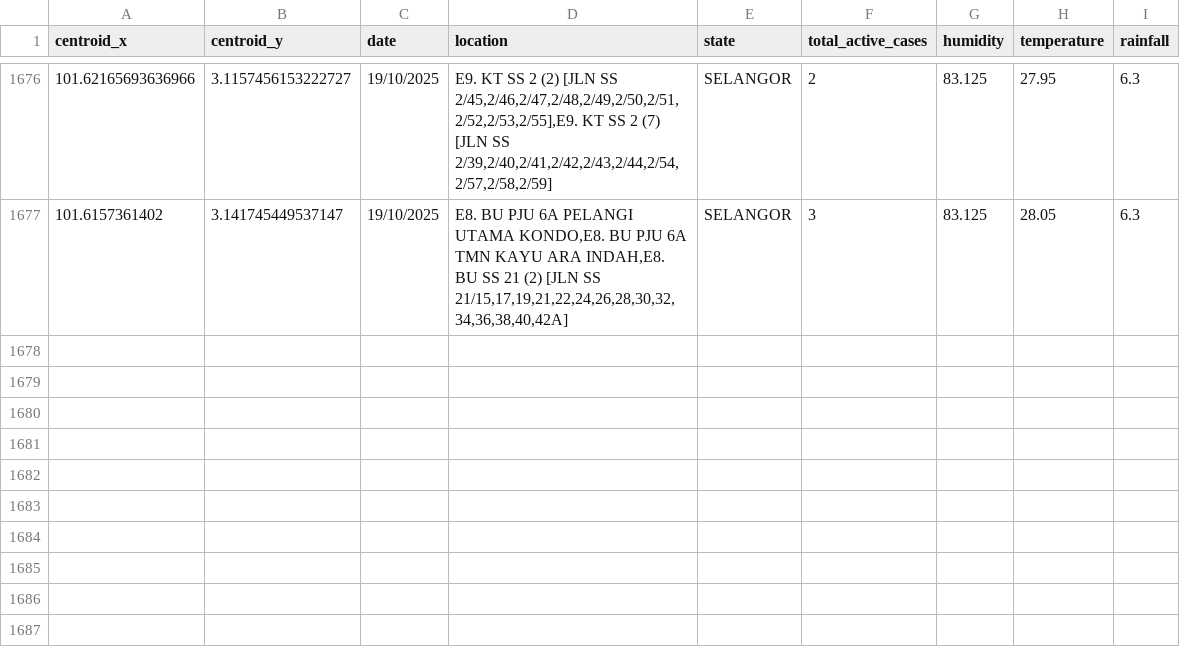
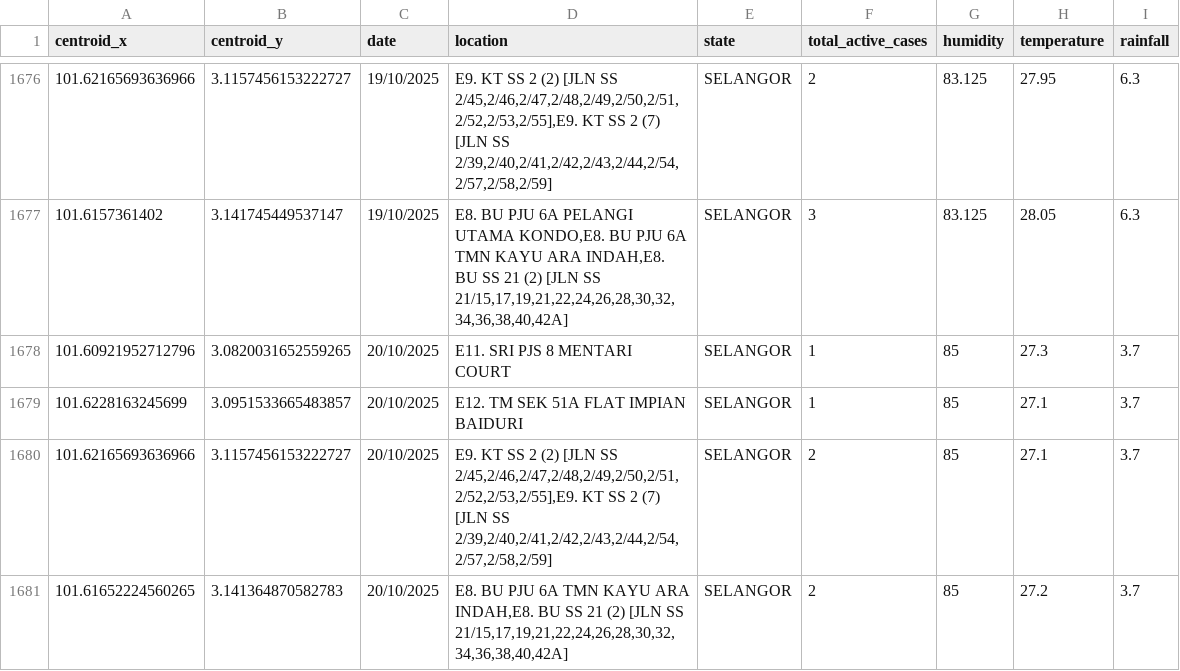
Before and after one commit to adamarbain/drone4dengue, a CSV file: daily-scrap-dengue-data/active_dengue.csv, drawn as a sheet; only a part is shown, gaps mark what is left out.

```diff
--- a/daily-scrap-dengue-data/active_dengue.csv
+++ b/daily-scrap-dengue-data/active_dengue.csv
@@ -1677 +1677,5 @@ centroid_x,centroid_y,date,location,state,total_active_cases,humidity,temperatur
 101.6157361402,3.141745449537147,19/10/2025,"E8. BU PJU 6A PELANGI UTAMA KONDO,E8. BU PJU 6A TMN KAYU ARA INDAH,E8. BU SS 21 (2) [JLN SS 21/15,17,19,21,22,24,26,28,30,32,34,36,38,40,42A]",SELANGOR,3,83.125,28.05,6.3
+101.60921952712796,3.0820031652559265,20/10/2025,E11. SRI PJS 8 MENTARI COURT,SELANGOR,1,85,27.3,3.7
+101.6228163245699,3.0951533665483857,20/10/2025,E12. TM SEK 51A FLAT IMPIAN BAIDURI,SELANGOR,1,85,27.1,3.7
+101.62165693636966,3.1157456153222727,20/10/2025,"E9. KT SS 2 (2) [JLN SS 2/45,2/46,2/47,2/48,2/49,2/50,2/51,2/52,2/53,2/55],E9. KT SS 2 (7) [JLN SS 2/39,2/40,2/41,2/42,2/43,2/44,2/54,2/57,2/58,2/59]",SELANGOR,2,85,27.1,3.7
+101.61652224560265,3.141364870582783,20/10/2025,"E8. BU PJU 6A TMN KAYU ARA INDAH,E8. BU SS 21 (2) [JLN SS 21/15,17,19,21,22,24,26,28,30,32,34,36,38,40,42A]",SELANGOR,2,85,27.2,3.7
```
Also changed, not shown: daily-scrap-dengue-data/dengue_hotspot.csv, 8 other files.
